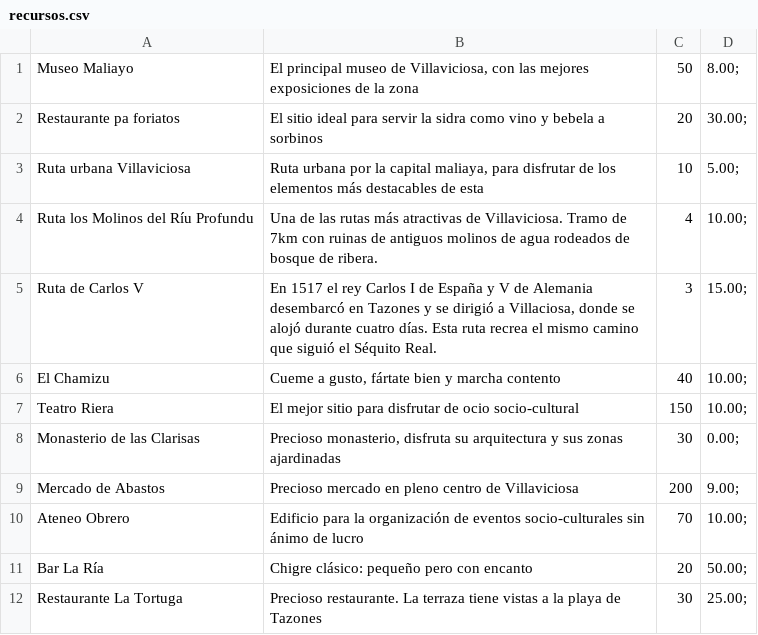
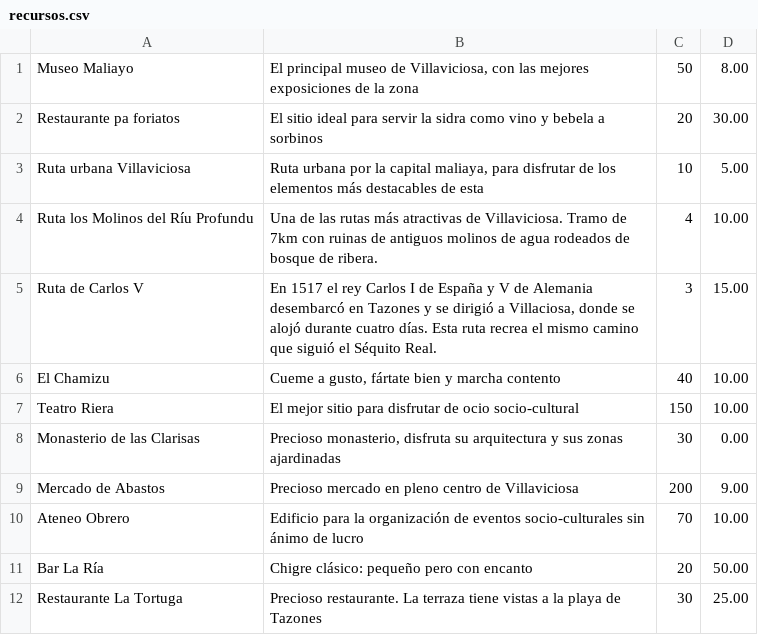
Before and after one commit to JairoGC-1812/SEWextraordinaria, a CSV file: php/recursos.csv, drawn as a sheet.

```diff
--- a/php/recursos.csv
+++ b/php/recursos.csv
@@ -1,12 +1,12 @@
-"Museo Maliayo","El principal museo de Villaviciosa, con las mejores exposiciones de la zona","50","8.00";
-"Restaurante pa foriatos","El sitio ideal para servir la sidra como vino y bebela a sorbinos","20","30.00";
-"Ruta urbana Villaviciosa","Ruta urbana por la capital maliaya, para disfrutar de los elementos más destacables de esta","10","5.00";
-"Ruta los Molinos del Ríu Profundu","Una de las rutas más atractivas de Villaviciosa. Tramo de 7km con ruinas de antiguos molinos de agua rodeados de bosque de ribera.","4","10.00";
-"Ruta de Carlos V","En 1517 el rey Carlos I de España y V de Alemania desembarcó en Tazones y se dirigió a Villaciosa, donde se alojó durante cuatro días. Esta ruta recrea el mismo camino que siguió el Séquito Real.","3","15.00";
-"El Chamizu","Cueme a gusto, fártate bien y marcha contento","40","10.00";
-"Teatro Riera","El mejor sitio para disfrutar de ocio socio-cultural","150","10.00";
-"Monasterio de las Clarisas","Precioso monasterio, disfruta su arquitectura y sus zonas ajardinadas","30","0.00";
-"Mercado de Abastos","Precioso mercado en pleno centro de Villaviciosa","200","9.00";
-"Ateneo Obrero","Edificio para la organización de eventos socio-culturales sin ánimo de lucro","70","10.00";
-"Bar La Ría","Chigre clásico: pequeño pero con encanto","20","50.00";
-"Restaurante La Tortuga","Precioso restaurante. La terraza tiene vistas a la playa de Tazones","30","25.00";
+"Museo Maliayo","El principal museo de Villaviciosa, con las mejores exposiciones de la zona","50","8.00"
+"Restaurante pa foriatos","El sitio ideal para servir la sidra como vino y bebela a sorbinos","20","30.00"
+"Ruta urbana Villaviciosa","Ruta urbana por la capital maliaya, para disfrutar de los elementos más destacables de esta","10","5.00"
+"Ruta los Molinos del Ríu Profundu","Una de las rutas más atractivas de Villaviciosa. Tramo de 7km con ruinas de antiguos molinos de agua rodeados de bosque de ribera.","4","10.00"
+"Ruta de Carlos V","En 1517 el rey Carlos I de España y V de Alemania desembarcó en Tazones y se dirigió a Villaciosa, donde se alojó durante cuatro días. Esta ruta recrea el mismo camino que siguió el Séquito Real.","3","15.00"
+"El Chamizu","Cueme a gusto, fártate bien y marcha contento","40","10.00"
+"Teatro Riera","El mejor sitio para disfrutar de ocio socio-cultural","150","10.00"
+"Monasterio de las Clarisas","Precioso monasterio, disfruta su arquitectura y sus zonas ajardinadas","30","0.00"
+"Mercado de Abastos","Precioso mercado en pleno centro de Villaviciosa","200","9.00"
+"Ateneo Obrero","Edificio para la organización de eventos socio-culturales sin ánimo de lucro","70","10.00"
+"Bar La Ría","Chigre clásico: pequeño pero con encanto","20","50.00"
+"Restaurante La Tortuga","Precioso restaurante. La terraza tiene vistas a la playa de Tazones","30","25.00"
```
Also changed, not shown: php/disponibilidadHoraria.csv, php/eventos.csv, 10 other files.
